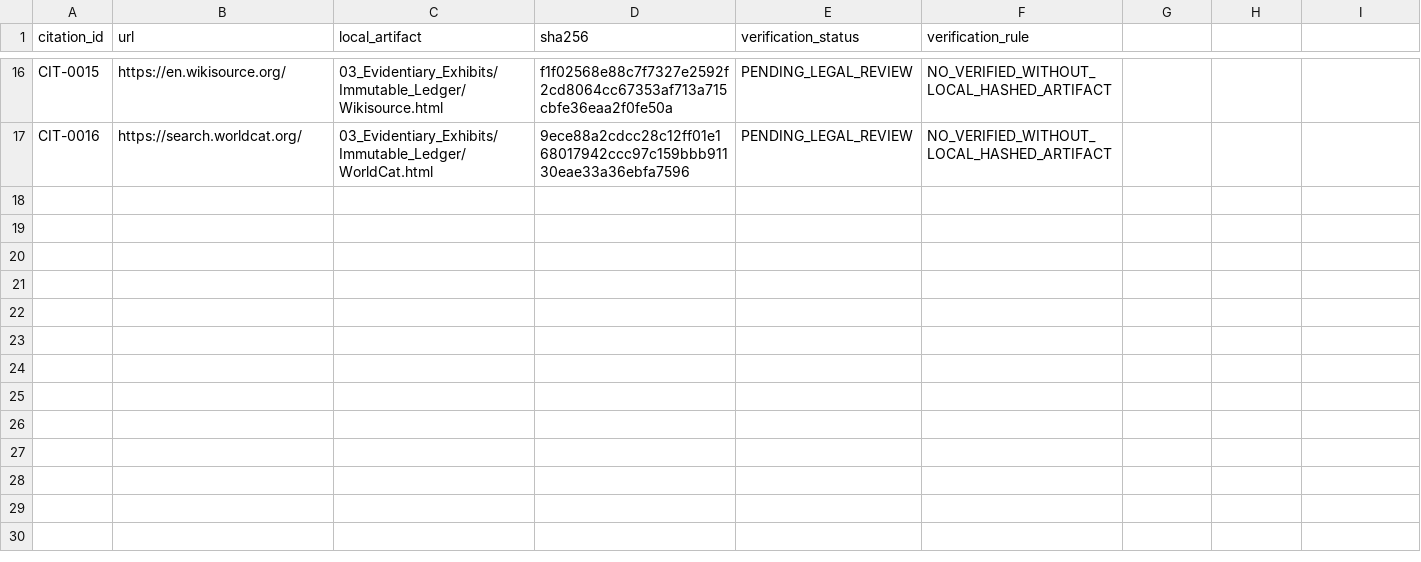
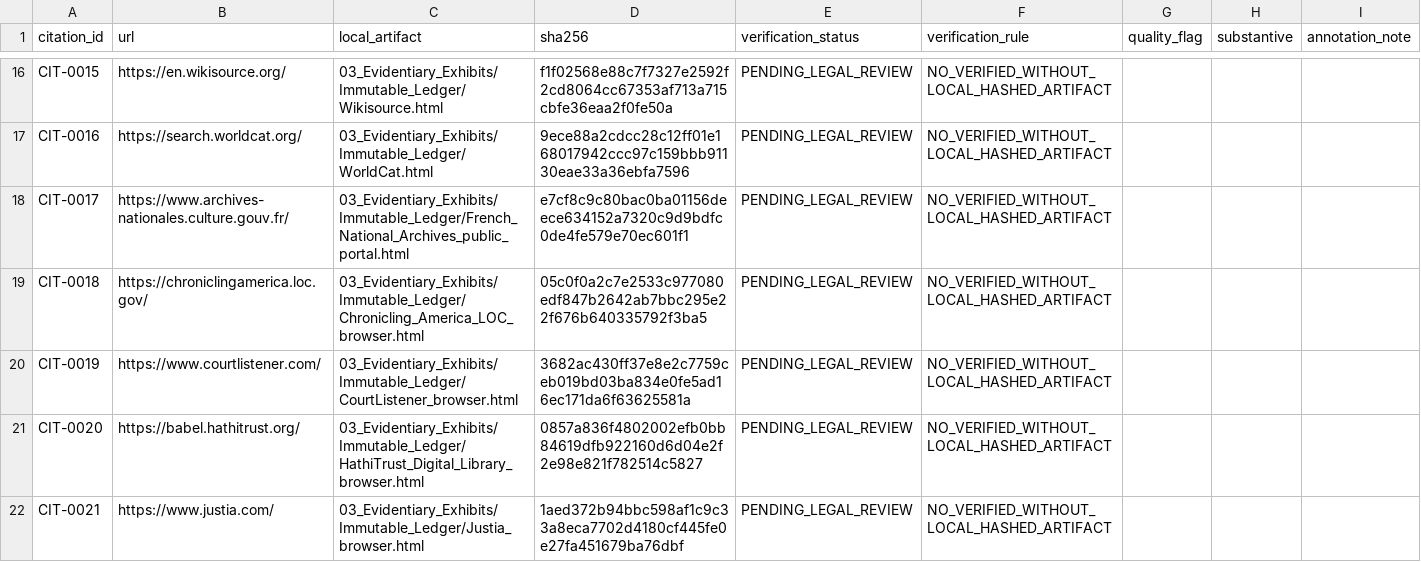
Before and after one commit to GlobalRestitutionAlliance/africa-us-dj-djibouti-master-litigation, a CSV file: 03_Evidentiary_Exhibits/CITATION_INDEX.csv, drawn as a sheet; only a part is shown, gaps mark what is left out; the diff covers the shown part only.

Commit message:
Africa Pilot Wave 3: enrichment, captures, 404/empty flags, pending-recapture registers

```diff
--- a/03_Evidentiary_Exhibits/CITATION_INDEX.csv
+++ b/03_Evidentiary_Exhibits/CITATION_INDEX.csv
@@ -1 +1 @@
-citation_id,url,local_artifact,sha256,verification_status,verification_rule
+citation_id,url,local_artifact,sha256,verification_status,verification_rule,quality_flag,substantive,annotation_note
@@ -17,0 +18,5 @@ CIT-0016,https://search.worldcat.org/,03_Evidentiary_Exhibits/Immutable_Ledger/W
+CIT-0017,https://www.archives-nationales.culture.gouv.fr/,03_Evidentiary_Exhibits/Immutable_Ledger/French_National_Archives_public_portal.html,e7cf8c9c80bac0ba01156deece634152a7320c9d9bdfc0de4fe579e70ec601f1,PENDING_LEGAL_REVIEW,NO_VERIFIED_WITHOUT_LOCAL_HASHED_ARTIFACT,,,
+CIT-0018,https://chroniclingamerica.loc.gov/,03_Evidentiary_Exhibits/Immutable_Ledger/Chronicling_America_LOC_browser.html,05c0f0a2c7e2533c977080edf847b2642ab7bbc295e22f676b640335792f3ba5,PENDING_LEGAL_REVIEW,NO_VERIFIED_WITHOUT_LOCAL_HASHED_ARTIFACT,,,
+CIT-0019,https://www.courtlistener.com/,03_Evidentiary_Exhibits/Immutable_Ledger/CourtListener_browser.html,3682ac430ff37e8e2c7759ceb019bd03ba834e0fe5ad16ec171da6f63625581a,PENDING_LEGAL_REVIEW,NO_VERIFIED_WITHOUT_LOCAL_HASHED_ARTIFACT,,,
+CIT-0020,https://babel.hathitrust.org/,03_Evidentiary_Exhibits/Immutable_Ledger/HathiTrust_Digital_Library_browser.html,0857a836f4802002efb0bb84619dfb922160d6d04e2f2e98e821f782514c5827,PENDING_LEGAL_REVIEW,NO_VERIFIED_WITHOUT_LOCAL_HASHED_ARTIFACT,,,
+CIT-0021,https://www.justia.com/,03_Evidentiary_Exhibits/Immutable_Ledger/Justia_browser.html,1aed372b94bbc598af1c9c33a8eca7702d4180cf445fe0e27fa451679ba76dbf,PENDING_LEGAL_REVIEW,NO_VERIFIED_WITHOUT_LOCAL_HASHED_ARTIFACT,,,
```
Also changed, not shown: 4 added rows and 3 edited cells elsewhere in this file, 28 other files.
